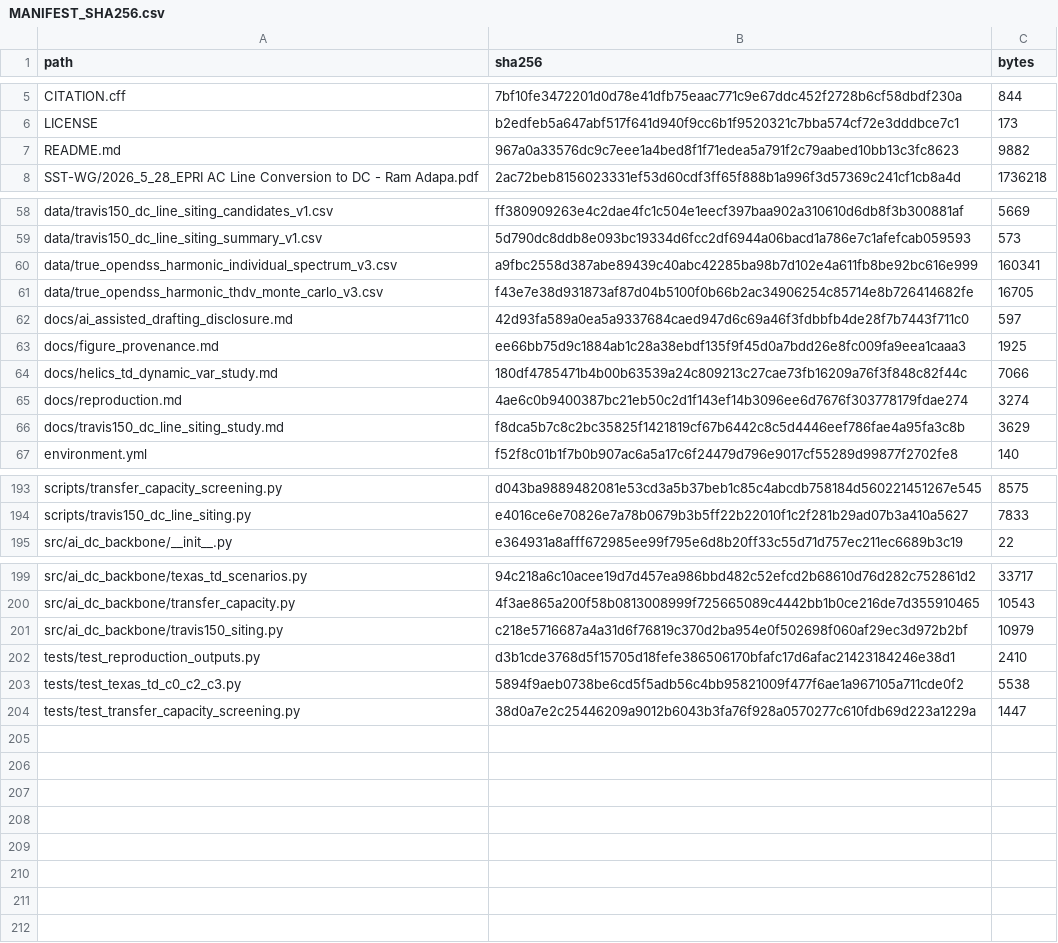
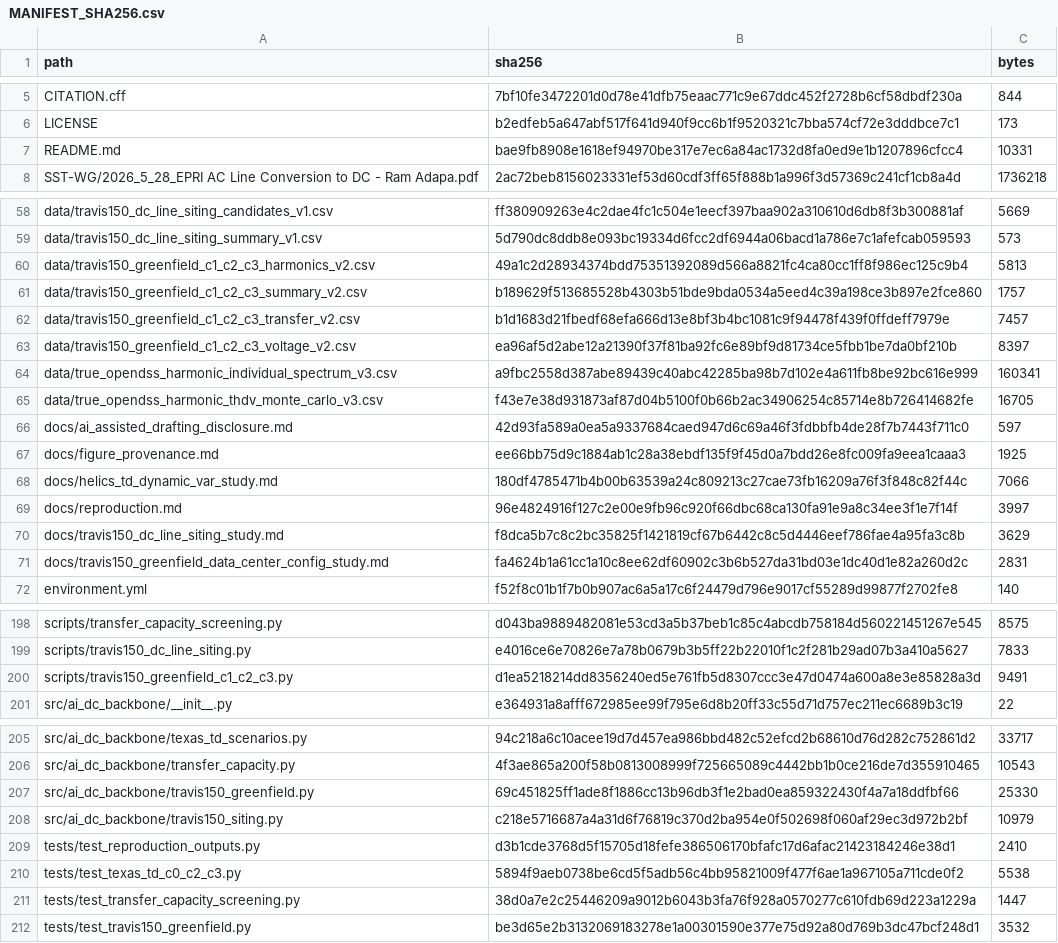
Before and after one commit to SavannahY/dc-ai-factory-backbone-reproducibility, a CSV file: MANIFEST_SHA256.csv, drawn as a sheet; only a part is shown, gaps mark what is left out.

Commit message:
Add Travis 150 greenfield data-center study

```diff
--- a/MANIFEST_SHA256.csv
+++ b/MANIFEST_SHA256.csv
@@ -6,3 +6,3 @@ CITATION.cff,7bf10fe3472201d0d78e41dfb75eaac771c9e67ddc452f2728b6cf58dbdf230a,84
 LICENSE,b2edfeb5a647abf517f641d940f9cc6b1f9520321c7bba574cf72e3dddbce7c1,173
-README.md,967a0a33576dc9c7eee1a4bed8f1f71edea5a791f2c79aabed10bb13c3fc8623,9882
+README.md,bae9fb8908e1618ef94970be317e7ec6a84ac1732d8fa0ed9e1b1207896cfcc4,10331
 SST-WG/2026_5_28_EPRI AC Line Conversion to DC  - Ram Adapa.pdf,2ac72beb8156023331ef53d60cdf3ff65f888b1a996f3d57369c241cf1cb8a4d,1736218
@@ -59,2 +59,6 @@ data/travis150_dc_line_siting_candidates_v1.csv,ff380909263e4c2dae4fc1c504e1eecf
 data/travis150_dc_line_siting_summary_v1.csv,5d790dc8ddb8e093bc19334d6fcc2df6944a06bacd1a786e7c1afefcab059593,573
+data/travis150_greenfield_c1_c2_c3_harmonics_v2.csv,49a1c2d28934374bdd75351392089d566a8821fc4ca80cc1ff8f986ec125c9b4,5813
+data/travis150_greenfield_c1_c2_c3_summary_v2.csv,b189629f513685528b4303b51bde9bda0534a5eed4c39a198ce3b897e2fce860,1757
+data/travis150_greenfield_c1_c2_c3_transfer_v2.csv,b1d1683d21fbedf68efa666d13e8bf3b4bc1081c9f94478f439f0ffdeff7979e,7457
+data/travis150_greenfield_c1_c2_c3_voltage_v2.csv,ea96af5d2abe12a21390f37f81ba92fc6e89bf9d81734ce5fbb1be7da0bf210b,8397
 data/true_opendss_harmonic_individual_spectrum_v3.csv,a9fbc2558d387abe89439c40abc42285ba98b7d102e4a611fb8be92bc616e999,160341
@@ -64,4 +68,5 @@ docs/figure_provenance.md,ee66bb75d9c1884ab1c28a38ebdf135f9f45d0a7bdd26e8fc009fa
 docs/helics_td_dynamic_var_study.md,180df4785471b4b00b63539a24c809213c27cae73fb16209a76f3f848c82f44c,7066
-docs/reproduction.md,4ae6c0b9400387bc21eb50c2d1f143ef14b3096ee6d7676f303778179fdae274,3274
+docs/reproduction.md,96e4824916f127c2e00e9fb96c920f66dbc68ca130fa91e9a8c34ee3f1e7f14f,3997
 docs/travis150_dc_line_siting_study.md,f8dca5b7c8c2bc35825f1421819cf67b6442c8c5d4446eef786fae4a95fa3c8b,3629
+docs/travis150_greenfield_data_center_config_study.md,fa4624b1a61cc1a10c8ee62df60902c3b6b527da31bd03e1dc40d1e82a260d2c,2831
 environment.yml,f52f8c01b1f7b0b907ac6a5a17c6f24479d796e9017cf55289d99877f2702fe8,140
@@ -194,2 +199,3 @@ scripts/transfer_capacity_screening.py,d043ba9889482081e53cd3a5b37beb1c85c4abcdb
 scripts/travis150_dc_line_siting.py,e4016ce6e70826e7a78b0679b3b5ff22b22010f1c2f281b29ad07b3a410a5627,7833
+scripts/travis150_greenfield_c1_c2_c3.py,d1ea5218214dd8356240ed5e761fb5d8307ccc3e47d0474a600a8e3e85828a3d,9491
 src/ai_dc_backbone/__init__.py,e364931a8afff672985ee99f795e6d8b20ff33c55d71d757ec211ec6689b3c19,22
@@ -200,2 +206,3 @@ src/ai_dc_backbone/texas_td_scenarios.py,94c218a6c10acee19d7d457ea986bbd482c52ef
 src/ai_dc_backbone/transfer_capacity.py,4f3ae865a200f58b0813008999f725665089c4442bb1b0ce216de7d355910465,10543
+src/ai_dc_backbone/travis150_greenfield.py,69c451825ff1ade8f1886cc13b96db3f1e2bad0ea859322430f4a7a18ddfbf66,25330
 src/ai_dc_backbone/travis150_siting.py,c218e5716687a4a31d6f76819c370d2ba954e0f502698f060af29ec3d972b2bf,10979
@@ -204 +211,2 @@ tests/test_texas_td_c0_c2_c3.py,5894f9aeb0738be6cd5f5adb56c4bb95821009f477f6ae1a
 tests/test_transfer_capacity_screening.py,38d0a7e2c25446209a9012b6043b3fa76f928a0570277c610fdb69d223a1229a,1447
+tests/test_travis150_greenfield.py,be3d65e2b3132069183278e1a00301590e377e75d92a80d769b3dc47bcf248d1,3532
```
Also changed, not shown: 11 other files.
